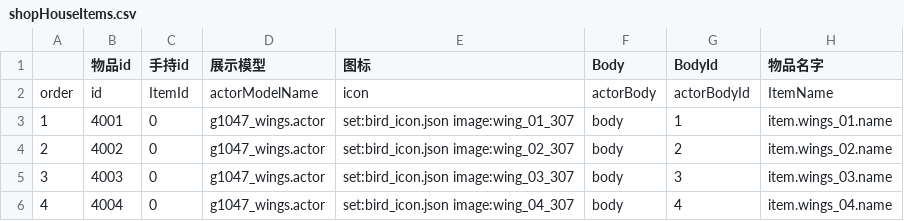
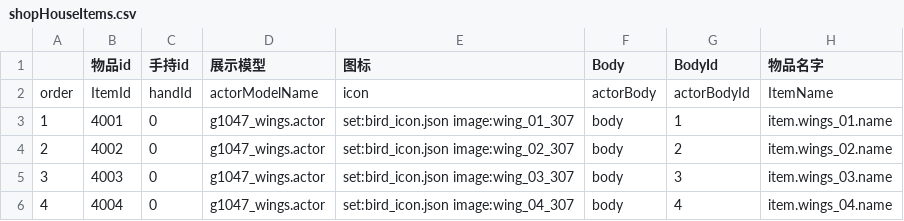
Before and after one commit to heliaoyuan10086/Game, a CSV file: BlockCity/shopHouseItems.csv, drawn as a sheet; only a part is shown; the diff names each change by its address in the sheet, - before the commit and + after, or states it on an @@ line.

Commit message:
修改房子商店配置

```diff
--- a/BlockCity/shopHouseItems.csv
+++ b/BlockCity/shopHouseItems.csv
-B2 (物品id): id
+B2 (物品id): ItemId
-C2 (手持id): ItemId
+C2 (手持id): handId
```
